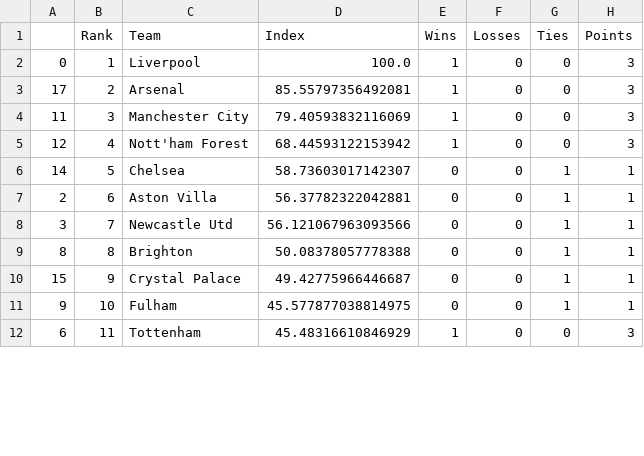
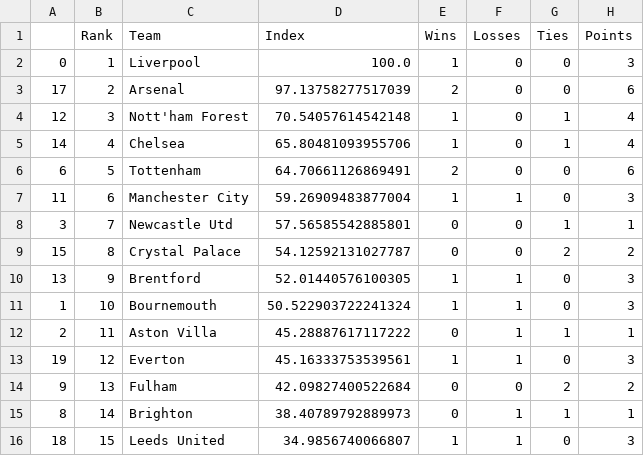
Before and after one commit to jmn5/powerRankCSVFiles, a CSV file: epl_power_rankings.csv, drawn as a sheet; only a part is shown; the diff covers the shown part only.

```diff
--- a/epl_power_rankings.csv
+++ b/epl_power_rankings.csv
@@ -2,11 +2,15 @@
 0,1,Liverpool,100.0,1,0,0,3
-17,2,Arsenal,85.55797356492081,1,0,0,3
-11,3,Manchester City,79.40593832116069,1,0,0,3
-12,4,Nott'ham Forest,68.44593122153942,1,0,0,3
-14,5,Chelsea,58.73603017142307,0,0,1,1
-2,6,Aston Villa,56.37782322042881,0,0,1,1
-3,7,Newcastle Utd,56.121067963093566,0,0,1,1
-8,8,Brighton,50.08378057778388,0,0,1,1
-15,9,Crystal Palace,49.42775966446687,0,0,1,1
-9,10,Fulham,45.577877038814975,0,0,1,1
-6,11,Tottenham,45.48316610846929,1,0,0,3
+17,2,Arsenal,97.13758277517039,2,0,0,6
+12,3,Nott'ham Forest,70.54057614542148,1,0,1,4
+14,4,Chelsea,65.80481093955706,1,0,1,4
+6,5,Tottenham,64.70661126869491,2,0,0,6
+11,6,Manchester City,59.26909483877004,1,1,0,3
+3,7,Newcastle Utd,57.56585542885801,0,0,1,1
+15,8,Crystal Palace,54.12592131027787,0,0,2,2
+13,9,Brentford,52.01440576100305,1,1,0,3
+1,10,Bournemouth,50.522903722241324,1,1,0,3
+2,11,Aston Villa,45.28887617117222,0,1,1,1
+19,12,Everton,45.16333753539561,1,1,0,3
+9,13,Fulham,42.09827400522684,0,0,2,2
+8,14,Brighton,38.40789792889973,0,1,1,1
+18,15,Leeds United,34.9856740066807,1,1,0,3
```
Also changed, not shown: 2 added rows, 4 removed rows and 9 edited cells elsewhere in this file, la_liga_power_rankings.csv, mens_pll_rankings.csv, 4 other files.
